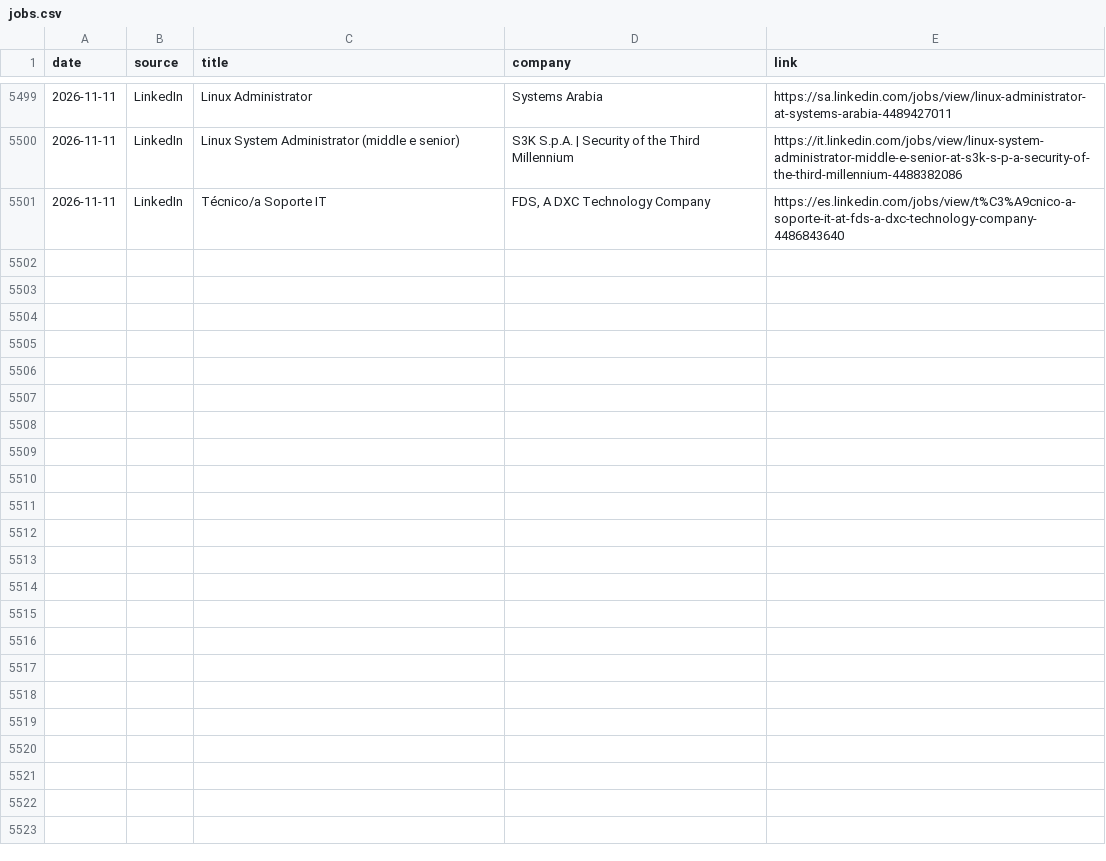
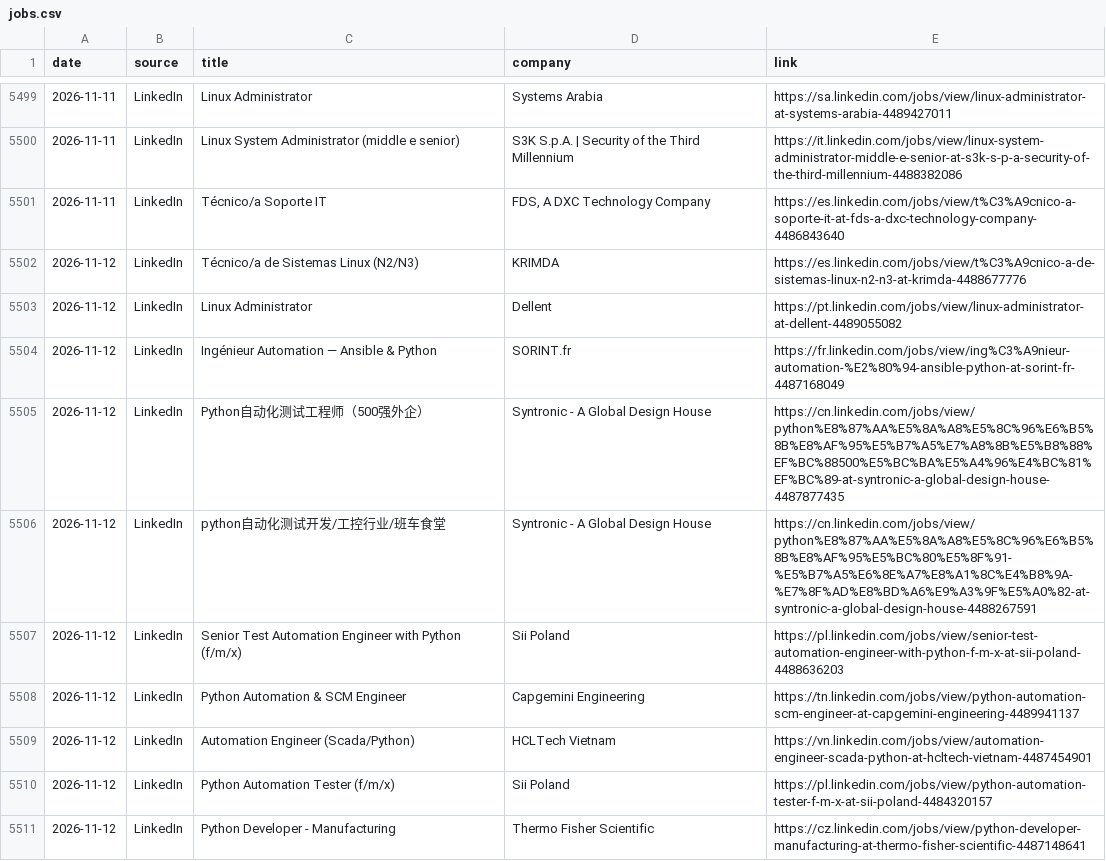
Before and after one commit to thiagofmendonca/smart-job-hunter, a CSV file: jobs.csv, drawn as a sheet; only a part is shown, gaps mark what is left out; the diff names each change by its address in the sheet, - before the commit and + after, or states it on an @@ line.

```diff
--- a/jobs.csv
+++ b/jobs.csv
+row 5502: 2026-11-12 | LinkedIn | Técnico/a de Sistemas Linux (N2/N3) | KRIMDA | https://es.linkedin.com/jobs/view/t%C3%A9cnico-a-de-sistemas-linux-n2-n3-at-krimda-4488677776
+row 5503: 2026-11-12 | LinkedIn | Linux Administrator | Dellent | https://pt.linkedin.com/jobs/view/linux-administrator-at-dellent-4489055082
+row 5504: 2026-11-12 | LinkedIn | Ingénieur Automation — Ansible & Python | SORINT.fr | https://fr.linkedin.com/jobs/view/ing%C3%A9nieur-automation-%E2%80%94-ansible-python-at-sorint-fr-4487168049
+row 5505: 2026-11-12 | LinkedIn | Python自动化测试工程师（500强外企） | Syntronic - A Global Design House | https://cn.linkedin.com/jobs/view/python%E8%87%AA%E5%8A%A8%E5%8C%96%E6%B5%8B%E8%AF%95%E5%B7%A5%E7%A8%8B%E5%B8%88%EF%BC%88500%E5%BC%BA%E5%A4%96%E4%BC%81%EF%BC%89-at-syntronic-a-global-design-house-4487877435
+row 5506: 2026-11-12 | LinkedIn | python自动化测试开发/工控行业/班车食堂 | Syntronic - A Global Design House | https://cn.linkedin.com/jobs/view/python%E8%87%AA%E5%8A%A8%E5%8C%96%E6%B5%8B%E8%AF%95%E5%BC%80%E5%8F%91-%E5%B7%A5%E6%8E%A7%E8%A1%8C%E4%B8%9A-%E7%8F%AD%E8%BD%A6%E9%A3%9F%E5%A0%82-at-syntronic-a-global-design-house-4488267591
+row 5507: 2026-11-12 | LinkedIn | Senior Test Automation Engineer with Python (f/m/x) | Sii Poland | https://pl.linkedin.com/jobs/view/senior-test-automation-engineer-with-python-f-m-x-at-sii-poland-4488636203
+row 5508: 2026-11-12 | LinkedIn | Python Automation & SCM Engineer | Capgemini Engineering | https://tn.linkedin.com/jobs/view/python-automation-scm-engineer-at-capgemini-engineering-4489941137
+row 5509: 2026-11-12 | LinkedIn | Automation Engineer (Scada/Python) | HCLTech Vietnam | https://vn.linkedin.com/jobs/view/automation-engineer-scada-python-at-hcltech-vietnam-4487454901
+row 5510: 2026-11-12 | LinkedIn | Python Automation Tester (f/m/x) | Sii Poland | https://pl.linkedin.com/jobs/view/python-automation-tester-f-m-x-at-sii-poland-4484320157
+row 5511: 2026-11-12 | LinkedIn | Python Developer - Manufacturing | Thermo Fisher Scientific | https://cz.linkedin.com/jobs/view/python-developer-manufacturing-at-thermo-fisher-scientific-4487148641
```
